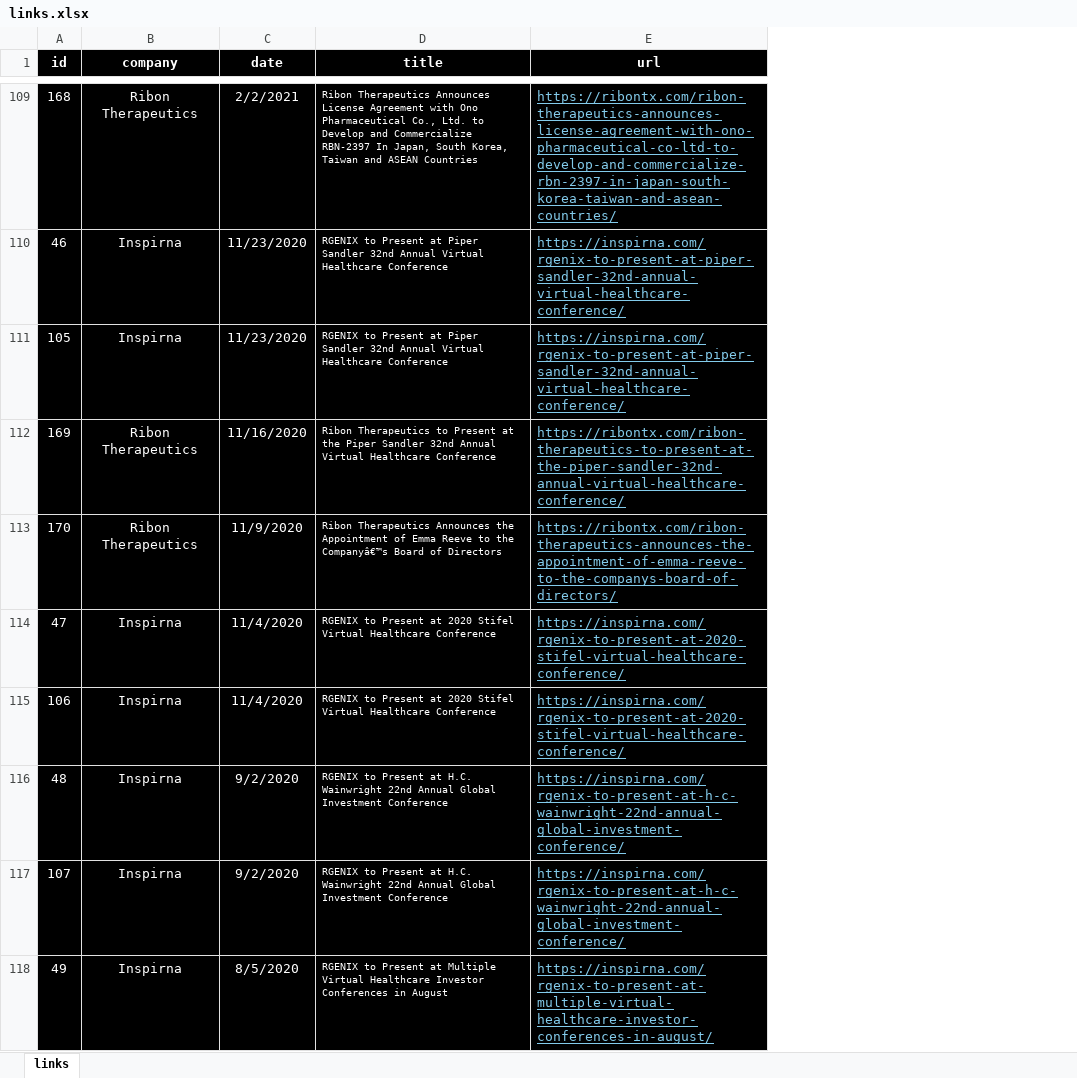
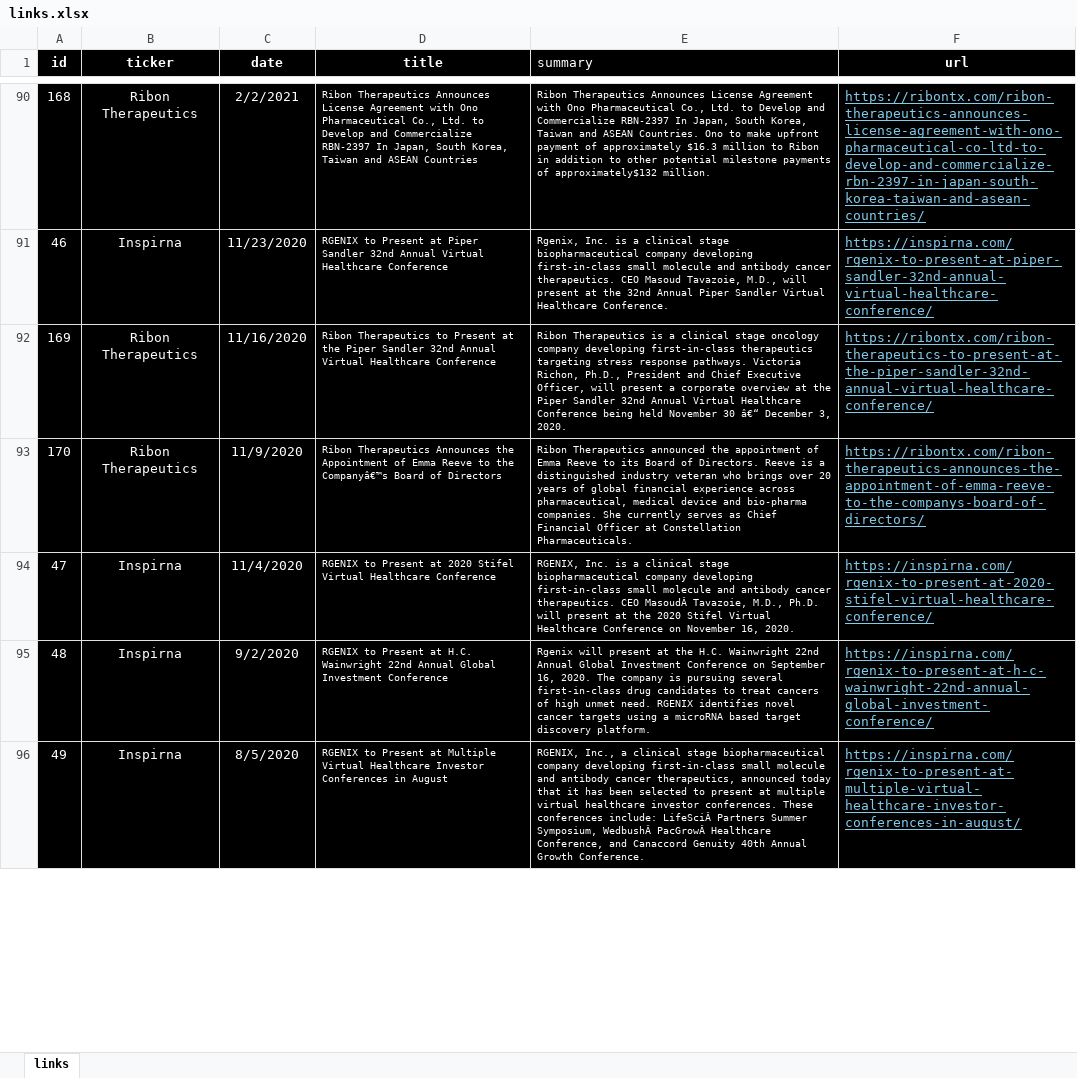
Before and after one commit to john-woolley/k2, an Excel workbook: links.xlsx, sheet links, drawn as a sheet; only a part is shown, gaps mark what is left out; values as stored, in another font and other column widths than the file's, no borders; removed rows and columns are numbered as before the commit, all else as after; the diff covers the shown part only; the diff names each change by its address in the sheet, - before the commit and + after, or states it on an @@ line.

```diff
--- a/links.xlsx (sheet links)
+++ b/links.xlsx (sheet links)
+column E (summary), rows 90-96: Ribon Therapeutics Announces License Agreement with Ono Pharmaceutical Co., Ltd. to Develop and Commercialize RBN-2397 In Japan, South Korea, Taiwan and ASEAN Countries. Ono to make upfront payment of approximately $16.3 million to Ribon in addition to other potential milestone payments of approximately$132 million. | Rgenix, Inc. is a clinical stage biopharmaceutical company developing first-in-class small molecule and antibody cancer therapeutics. CEO Masoud Tavazoie, M.D., will present at the 32nd Annual Piper Sandler Virtual Healthcare Conference. | Ribon Therapeutics is a clinical stage oncology company developing first-in-class therapeutics targeting stress response pathways. Victoria Richon, Ph.D., President and Chief Executive Officer, will present a corporate overview at the Piper Sandler 32nd Annual Virtual Healthcare Conference being held November 30 â€“ December 3, 2020. | Ribon Therapeutics announced the appointment of Emma Reeve to its Board of Directors. Reeve is a distinguished industry veteran who brings over 20 years of global financial experience across pharmaceutical, medical device and bio-pharma companies. She currently serves as Chief Financial Officer at Constellation Pharmaceuticals. | RGENIX, Inc. is a clinical stage biopharmaceutical company developing first-in-class small molecule and antibody cancer therapeutics. CEO MasoudÂ Tavazoie, M.D., Ph.D. will present at the 2020 Stifel Virtual Healthcare Conference on November 16, 2020. | Rgenix will present at the H.C. Wainwright 22nd Annual Global Investment Conference on September 16, 2020. The company is pursuing several first-in-class drug candidates to treat cancers of high unmet need. RGENIX identifies novel cancer targets using a microRNA based target discovery platform. | RGENIX, Inc., a clinical stage biopharmaceutical company developing first-in-class small molecule and antibody cancer therapeutics, announced today that it has been selected to present at multiple virtual healthcare investor conferences. These conferences include: LifeSciÂ Partners Summer Symposium, WedbushÂ PacGrowÂ Healthcare Conference, and Canaccord Genuity 40th Annual Growth Conference.
-B1: company
+B1: ticker
-row 111: 105 | Inspirna | 11/23/2020 | RGENIX to Present at Piper Sandler 32nd Annual Virtual Healthcare Conference | https://inspirna.com/rgenix-to-present-at-piper-sandler-32nd-annual-virtual-healthcare-conference/
-row 115: 106 | Inspirna | 11/4/2020 | RGENIX to Present at 2020 Stifel Virtual Healthcare Conference | https://inspirna.com/rgenix-to-present-at-2020-stifel-virtual-healthcare-conference/
-row 117: 107 | Inspirna | 9/2/2020 | RGENIX to Present at H.C. Wainwright 22nd Annual Global Investment Conference | https://inspirna.com/rgenix-to-present-at-h-c-wainwright-22nd-annual-global-investment-conference/
```
Also changed, not shown: 60 removed rows elsewhere in this sheet, 8 other files.
